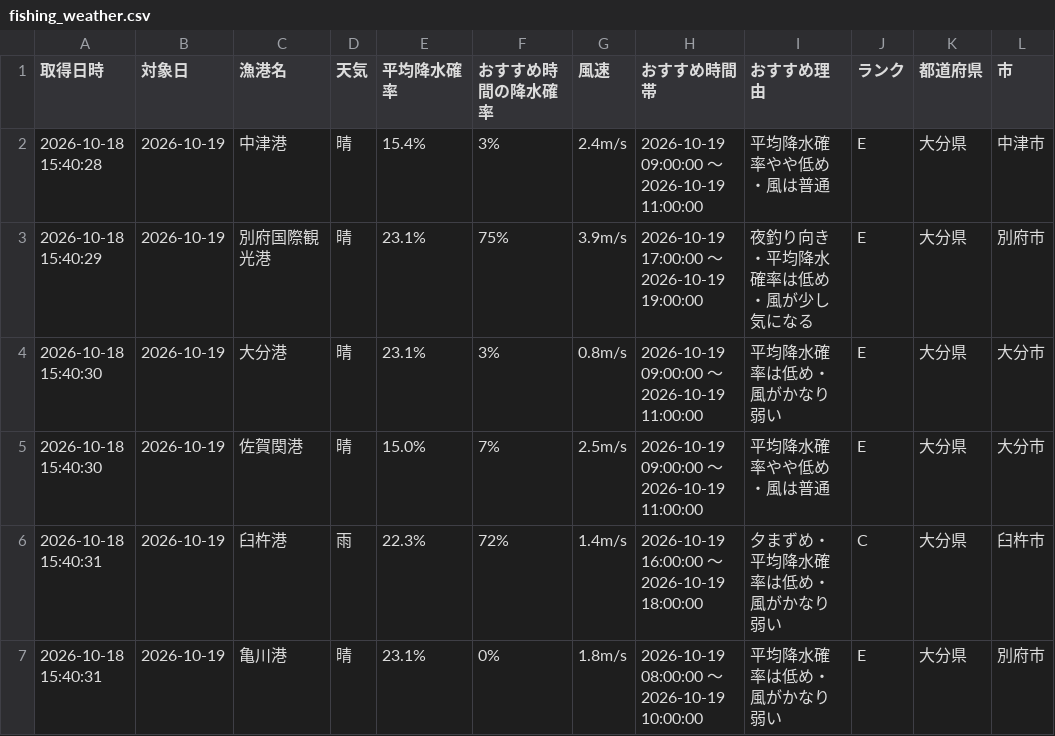
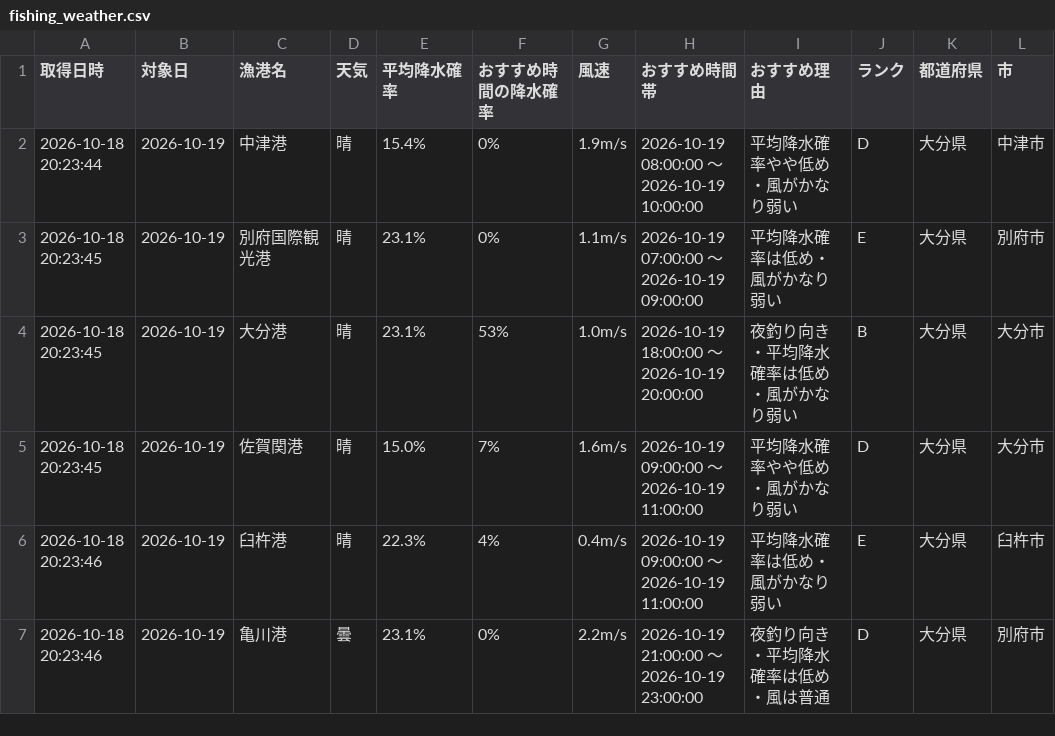
Before and after one commit to Naoya-ya-man/oita-fishing-dashboard, a CSV file: fishing_weather.csv, drawn as a sheet.

```diff
--- a/fishing_weather.csv
+++ b/fishing_weather.csv
@@ -1,7 +1,7 @@
 取得日時,対象日,漁港名,天気,平均降水確率,おすすめ時間の降水確率,風速,おすすめ時間帯,おすすめ理由,ランク,都道府県,市
-2026-10-18 15:40:28,2026-10-19,中津港,晴,15.4%,3%,2.4m/s,2026-10-19 09:00:00 ～ 2026-10-19 11:00:00,平均降水確率やや低め・風は普通,E,大分県,中津市
-2026-10-18 15:40:29,2026-10-19,別府国際観光港,晴,23.1%,75%,3.9m/s,2026-10-19 17:00:00 ～ 2026-10-19 19:00:00,夜釣り向き・平均降水確率は低め・風が少し気になる,E,大分県,別府市
-2026-10-18 15:40:30,2026-10-19,大分港,晴,23.1%,3%,0.8m/s,2026-10-19 09:00:00 ～ 2026-10-19 11:00:00,平均降水確率は低め・風がかなり弱い,E,大分県,大分市
-2026-10-18 15:40:30,2026-10-19,佐賀関港,晴,15.0%,7%,2.5m/s,2026-10-19 09:00:00 ～ 2026-10-19 11:00:00,平均降水確率やや低め・風は普通,E,大分県,大分市
-2026-10-18 15:40:31,2026-10-19,臼杵港,雨,22.3%,72%,1.4m/s,2026-10-19 16:00:00 ～ 2026-10-19 18:00:00,夕まずめ・平均降水確率は低め・風がかなり弱い,C,大分県,臼杵市
-2026-10-18 15:40:31,2026-10-19,亀川港,晴,23.1%,0%,1.8m/s,2026-10-19 08:00:00 ～ 2026-10-19 10:00:00,平均降水確率は低め・風がかなり弱い,E,大分県,別府市
+2026-10-18 20:23:44,2026-10-19,中津港,晴,15.4%,0%,1.9m/s,2026-10-19 08:00:00 ～ 2026-10-19 10:00:00,平均降水確率やや低め・風がかなり弱い,D,大分県,中津市
+2026-10-18 20:23:45,2026-10-19,別府国際観光港,晴,23.1%,0%,1.1m/s,2026-10-19 07:00:00 ～ 2026-10-19 09:00:00,平均降水確率は低め・風がかなり弱い,E,大分県,別府市
+2026-10-18 20:23:45,2026-10-19,大分港,晴,23.1%,53%,1.0m/s,2026-10-19 18:00:00 ～ 2026-10-19 20:00:00,夜釣り向き・平均降水確率は低め・風がかなり弱い,B,大分県,大分市
+2026-10-18 20:23:45,2026-10-19,佐賀関港,晴,15.0%,7%,1.6m/s,2026-10-19 09:00:00 ～ 2026-10-19 11:00:00,平均降水確率やや低め・風がかなり弱い,D,大分県,大分市
+2026-10-18 20:23:46,2026-10-19,臼杵港,晴,22.3%,4%,0.4m/s,2026-10-19 09:00:00 ～ 2026-10-19 11:00:00,平均降水確率は低め・風がかなり弱い,E,大分県,臼杵市
+2026-10-18 20:23:46,2026-10-19,亀川港,曇,23.1%,0%,2.2m/s,2026-10-19 21:00:00 ～ 2026-10-19 23:00:00,夜釣り向き・平均降水確率は低め・風は普通,D,大分県,別府市
```
